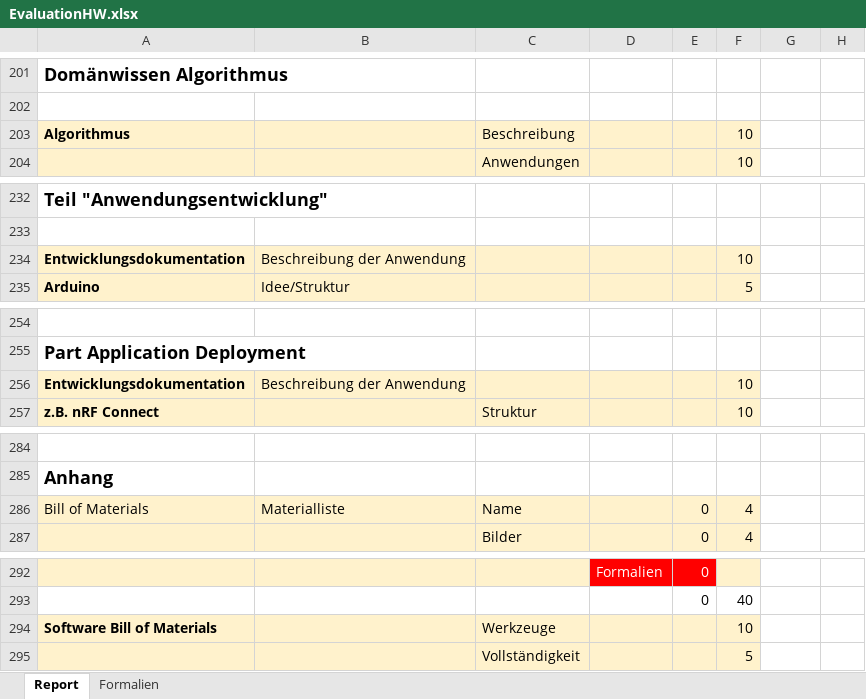
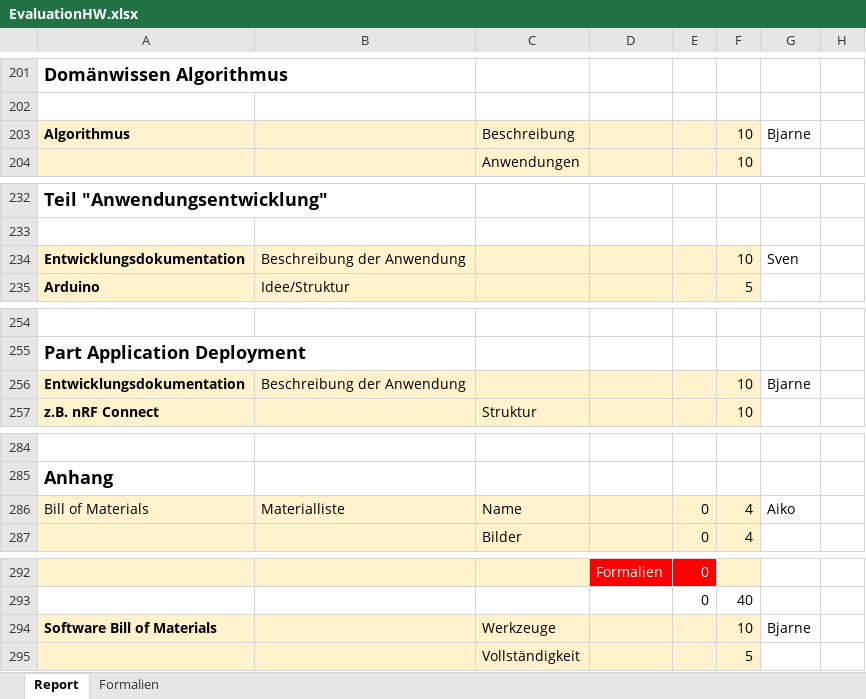
Before and after one commit to bjarieja/Auto1, an Excel workbook: ChecklisteBewertungsschema/EvaluationHW.xlsx, sheet Report, drawn as a sheet; only a part is shown, gaps mark what is left out; values as stored, in another font and other column widths than the file's, no borders; the diff covers the shown part only; the diff names each change by its address in the sheet, - before the commit and + after, or states it on an @@ line.

```diff
--- a/ChecklisteBewertungsschema/EvaluationHW.xlsx (sheet Report)
+++ b/ChecklisteBewertungsschema/EvaluationHW.xlsx (sheet Report)
-G203: (empty)
+G203: Bjarne
-G234: (empty)
+G234: Sven
-G256: (empty)
+G256: Bjarne
-G286: (empty)
+G286: Aiko
-G294: (empty)
+G294: Bjarne
```
Also changed, not shown: 20 edited cells elsewhere in this sheet.
